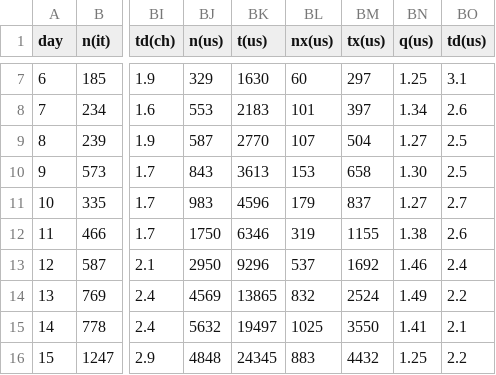
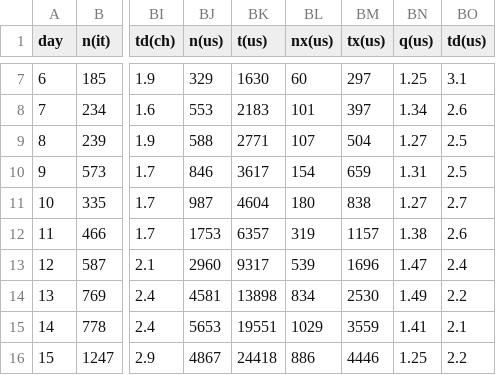
Before and after one commit to christophmoar/covid-19, a CSV file: dataset-01/covid19-normalized-noheader.CSV, drawn as a sheet; only a part is shown, gaps mark what is left out; the diff covers the shown part only; the diff names each change by its address in the sheet, - before the commit and + after, or states it on an @@ line.

Commit message:
data as of 24:00

```diff
--- a/dataset-01/covid19-normalized-noheader.CSV
+++ b/dataset-01/covid19-normalized-noheader.CSV
-BJ9 (n(us)): 587
+BJ9 (n(us)): 588
-BK9 (t(us)): 2770
+BK9 (t(us)): 2771
-BJ10 (n(us)): 843
+BJ10 (n(us)): 846
-BK10 (t(us)): 3613
+BK10 (t(us)): 3617
-BL10 (nx(us)): 153
+BL10 (nx(us)): 154
-BM10 (tx(us)): 658
+BM10 (tx(us)): 659
-BN10 (q(us)): 1.30
+BN10 (q(us)): 1.31
-BJ11 (n(us)): 983
+BJ11 (n(us)): 987
-BK11 (t(us)): 4596
+BK11 (t(us)): 4604
-BL11 (nx(us)): 179
+BL11 (nx(us)): 180
-BM11 (tx(us)): 837
+BM11 (tx(us)): 838
-BJ12 (n(us)): 1750
+BJ12 (n(us)): 1753
-BK12 (t(us)): 6346
+BK12 (t(us)): 6357
-BM12 (tx(us)): 1155
+BM12 (tx(us)): 1157
-BJ13 (n(us)): 2950
+BJ13 (n(us)): 2960
-BK13 (t(us)): 9296
+BK13 (t(us)): 9317
-BL13 (nx(us)): 537
+BL13 (nx(us)): 539
-BM13 (tx(us)): 1692
+BM13 (tx(us)): 1696
-BN13 (q(us)): 1.46
+BN13 (q(us)): 1.47
-BJ14 (n(us)): 4569
+BJ14 (n(us)): 4581
-BK14 (t(us)): 13865
+BK14 (t(us)): 13898
-BL14 (nx(us)): 832
+BL14 (nx(us)): 834
-BM14 (tx(us)): 2524
+BM14 (tx(us)): 2530
-BJ15 (n(us)): 5632
+BJ15 (n(us)): 5653
-BK15 (t(us)): 19497
+BK15 (t(us)): 19551
-BL15 (nx(us)): 1025
+BL15 (nx(us)): 1029
-BM15 (tx(us)): 3550
+BM15 (tx(us)): 3559
-BJ16 (n(us)): 4848
+BJ16 (n(us)): 4867
-BK16 (t(us)): 24345
+BK16 (t(us)): 24418
-BL16 (nx(us)): 883
+BL16 (nx(us)): 886
-BM16 (tx(us)): 4432
+BM16 (tx(us)): 4446
```
Also changed, not shown: 164 edited cells elsewhere in this file, dataset-01/covid19-normalized-timeseries.CSV, dataset-01/covid19-normalized.CSV, 4 other files.
